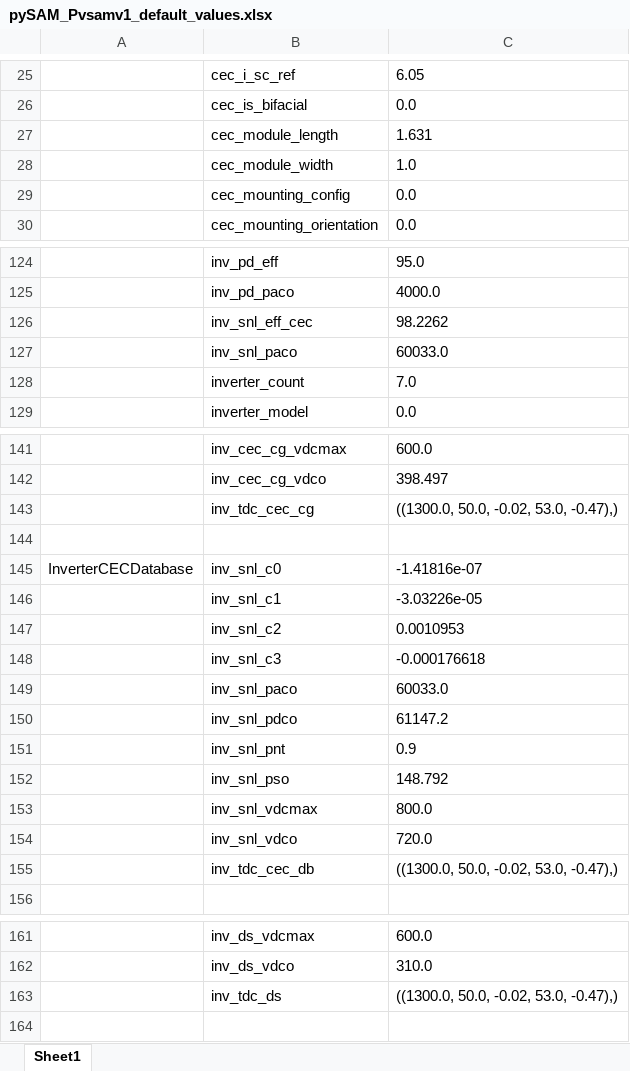
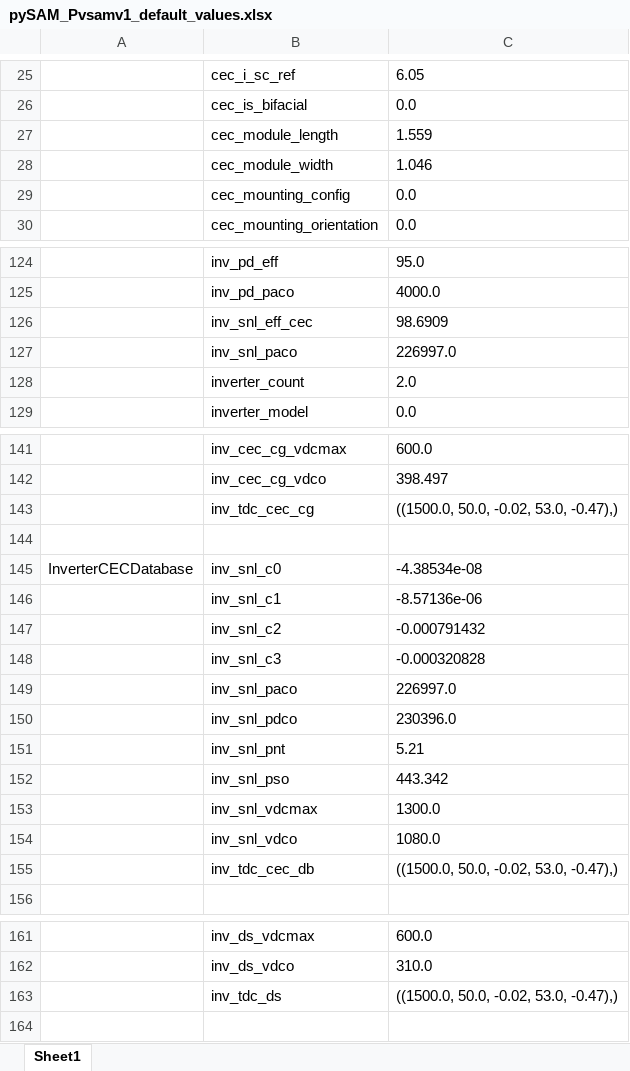
Before and after one commit to NREL/pysam, an Excel workbook: Examples/SelectingModuleandInverterExample/pySAM_Pvsamv1_default_values.xlsx, sheet Sheet1, drawn as a sheet; only a part is shown, gaps mark what is left out; values as stored, in another font and other column widths than the file's, no borders; the diff covers the shown part only; the diff names each change by its address in the sheet, - before the commit and + after, or states it on an @@ line.

```diff
--- a/Examples/SelectingModuleandInverterExample/pySAM_Pvsamv1_default_values.xlsx (sheet Sheet1)
+++ b/Examples/SelectingModuleandInverterExample/pySAM_Pvsamv1_default_values.xlsx (sheet Sheet1)
-C27: 1.631
+C27: 1.559
-C28: 1.0
+C28: 1.046
-C126: 98.2262
+C126: 98.6909
-C127: 60033.0
+C127: 226997.0
-C128: 7.0
+C128: 2.0
-C143: ((1300.0, 50.0, -0.02, 53.0, -0.47),)
+C143: ((1500.0, 50.0, -0.02, 53.0, -0.47),)
-C145: -1.41816e-07
+C145: -4.38534e-08
-C146: -3.03226e-05
+C146: -8.57136e-06
-C147: 0.0010953
+C147: -0.000791432
-C148: -0.000176618
+C148: -0.000320828
-C149: 60033.0
+C149: 226997.0
-C150: 61147.2
+C150: 230396.0
-C151: 0.9
+C151: 5.21
-C152: 148.792
+C152: 443.342
-C153: 800.0
+C153: 1300.0
-C154: 720.0
+C154: 1080.0
-C155: ((1300.0, 50.0, -0.02, 53.0, -0.47),)
+C155: ((1500.0, 50.0, -0.02, 53.0, -0.47),)
-C163: ((1300.0, 50.0, -0.02, 53.0, -0.47),)
+C163: ((1500.0, 50.0, -0.02, 53.0, -0.47),)
```
Also changed, not shown: 42 added rows and 41 edited cells elsewhere in this sheet, 20 other files.
